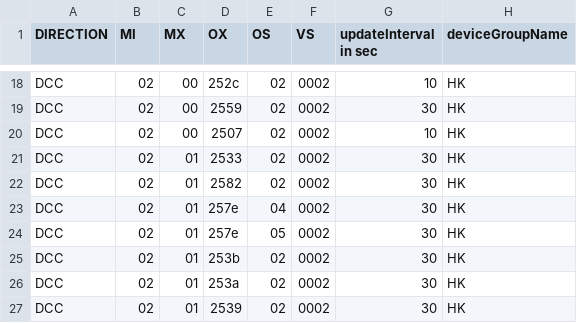
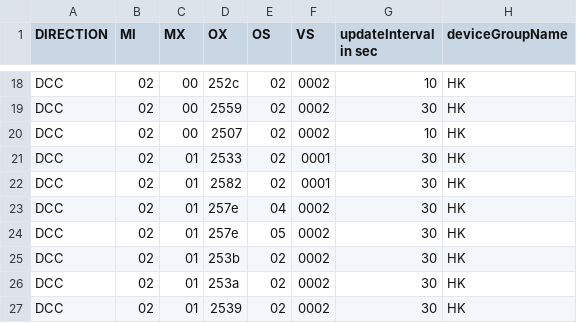
Before and after one commit to TanteJoe/ioBroker.wem-canapi, a CSV file: admin/canapi.csv, drawn as a sheet; only a part is shown, gaps mark what is left out; the diff names each change by its address in the sheet, - before the commit and + after, or states it on an @@ line.

```diff
--- a/admin/canapi.csv
+++ b/admin/canapi.csv
-F21:F22 (VS): 0002
+F21:F22 (VS): 0001
```
Also changed, not shown: 4 other files.
